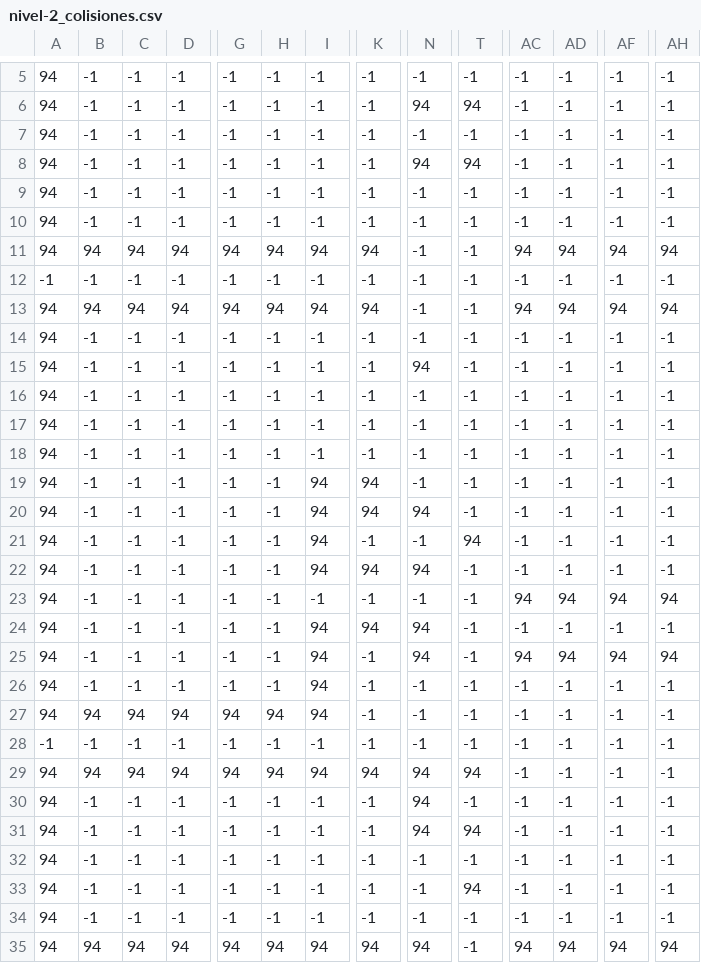
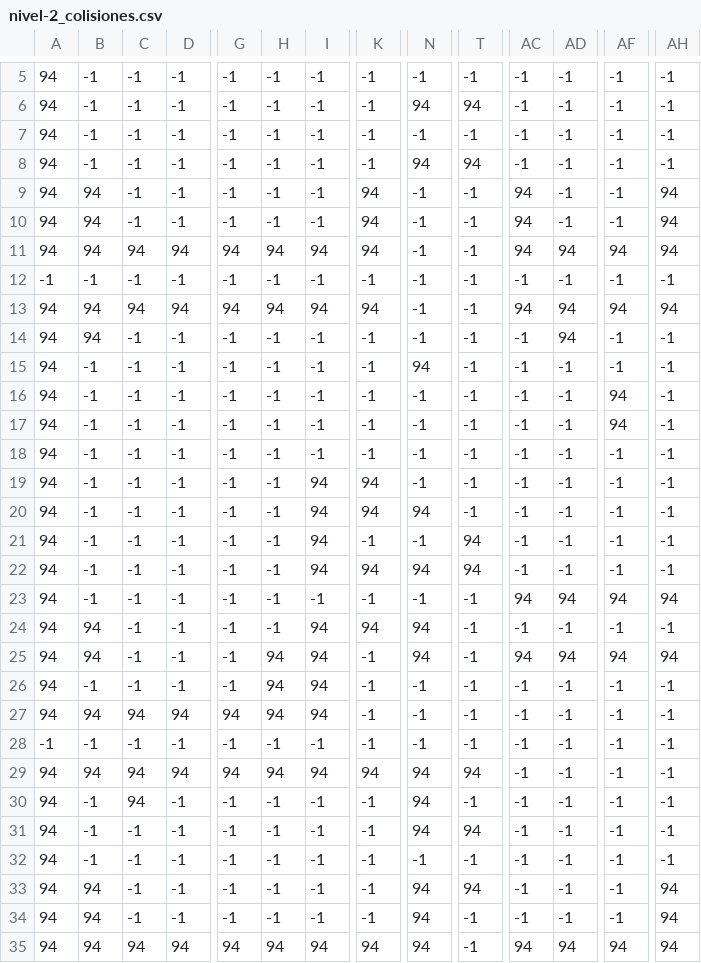
Before and after one commit to dam-dad/DadgeonKnight, a CSV file: src/main/resources/assets/levels/level2/nivel-2_colisiones.csv, drawn as a sheet; only a part is shown, gaps mark what is left out; the diff covers the shown part only; the diff names each change by its address in the sheet, - before the commit and + after, or states it on an @@ line.

```diff
--- a/src/main/resources/assets/levels/level2/nivel-2_colisiones.csv
+++ b/src/main/resources/assets/levels/level2/nivel-2_colisiones.csv
-B9:B10: -1
+B9:B10: 94
-K9:K10: -1
+K9:K10: 94
-AC9:AC10: -1
+AC9:AC10: 94
-AH9:AH10: -1
+AH9:AH10: 94
-B14: -1
+B14: 94
-AD14: -1
+AD14: 94
-AF16:AF17: -1
+AF16:AF17: 94
-T22: -1
+T22: 94
-B24:B25: -1
+B24:B25: 94
-H25:H26: -1
+H25:H26: 94
-C30: -1
+C30: 94
-B33:B34: -1
+B33:B34: 94
-N33:N34: -1
+N33:N34: 94
-AH33:AH34: -1
+AH33:AH34: 94
```
Also changed, not shown: 2 edited cells elsewhere in this file, 5 other files.
